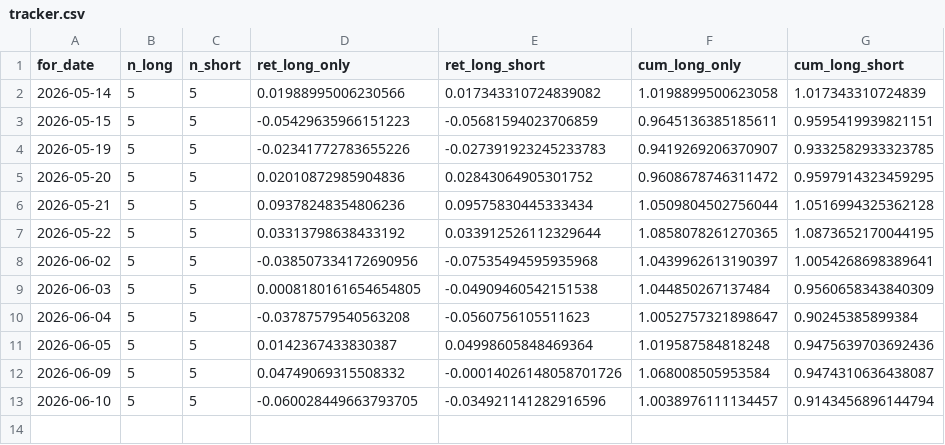
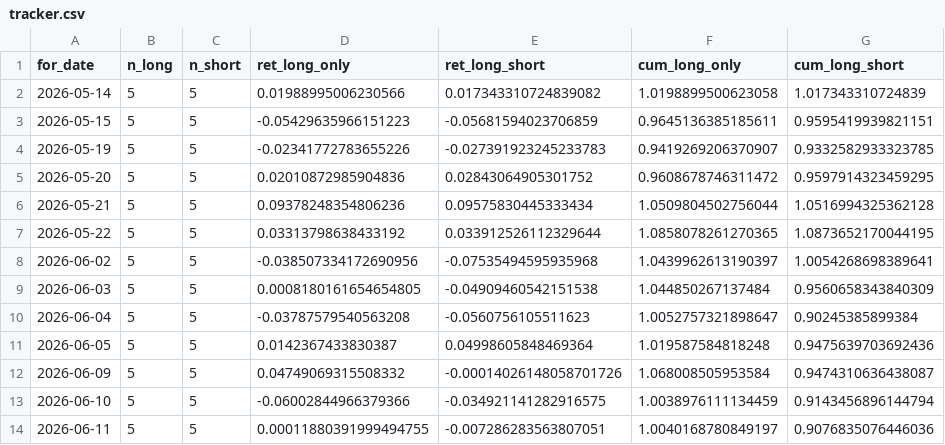
Before and after one commit to Yu-ChangCheng/PingPingPongPongTW, a CSV file: docs/data/tracker.csv, drawn as a sheet.

```diff
--- a/docs/data/tracker.csv
+++ b/docs/data/tracker.csv
@@ -12,2 +12,3 @@ for_date,n_long,n_short,ret_long_only,ret_long_short,cum_long_only,cum_long_shor
 2026-06-09,5,5,0.04749069315508332,-0.00014026148058701726,1.068008505953584,0.9474310636438087
-2026-06-10,5,5,-0.060028449663793705,-0.034921141282916596,1.0038976111134457,0.9143456896144794
+2026-06-10,5,5,-0.06002844966379366,-0.034921141282916575,1.0038976111134459,0.9143456896144794
+2026-06-11,5,5,0.00011880391999494755,-0.007286283563807051,1.0040168780849197,0.9076835076446036
```
Also changed, not shown: docs/data/feature_importance.csv, docs/data/live_portfolio_history.csv, 9 other files.
